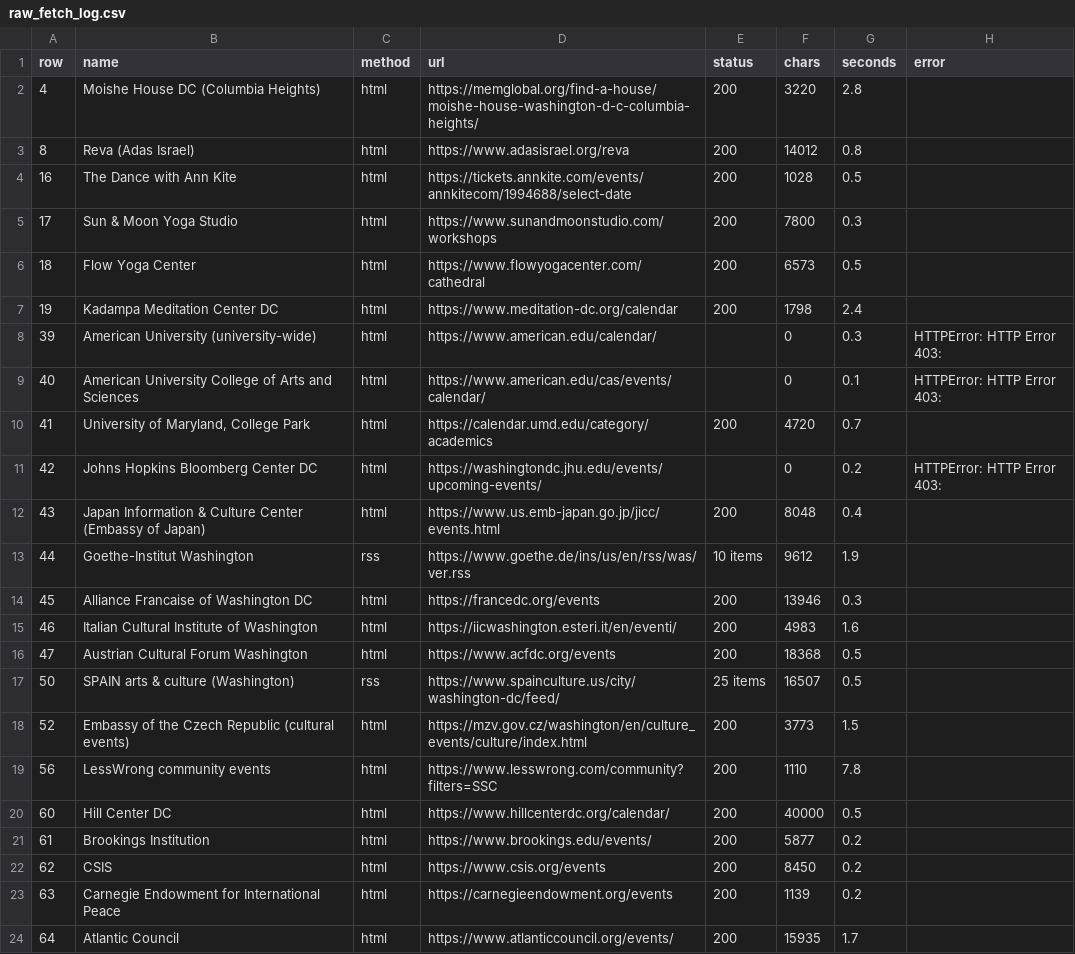
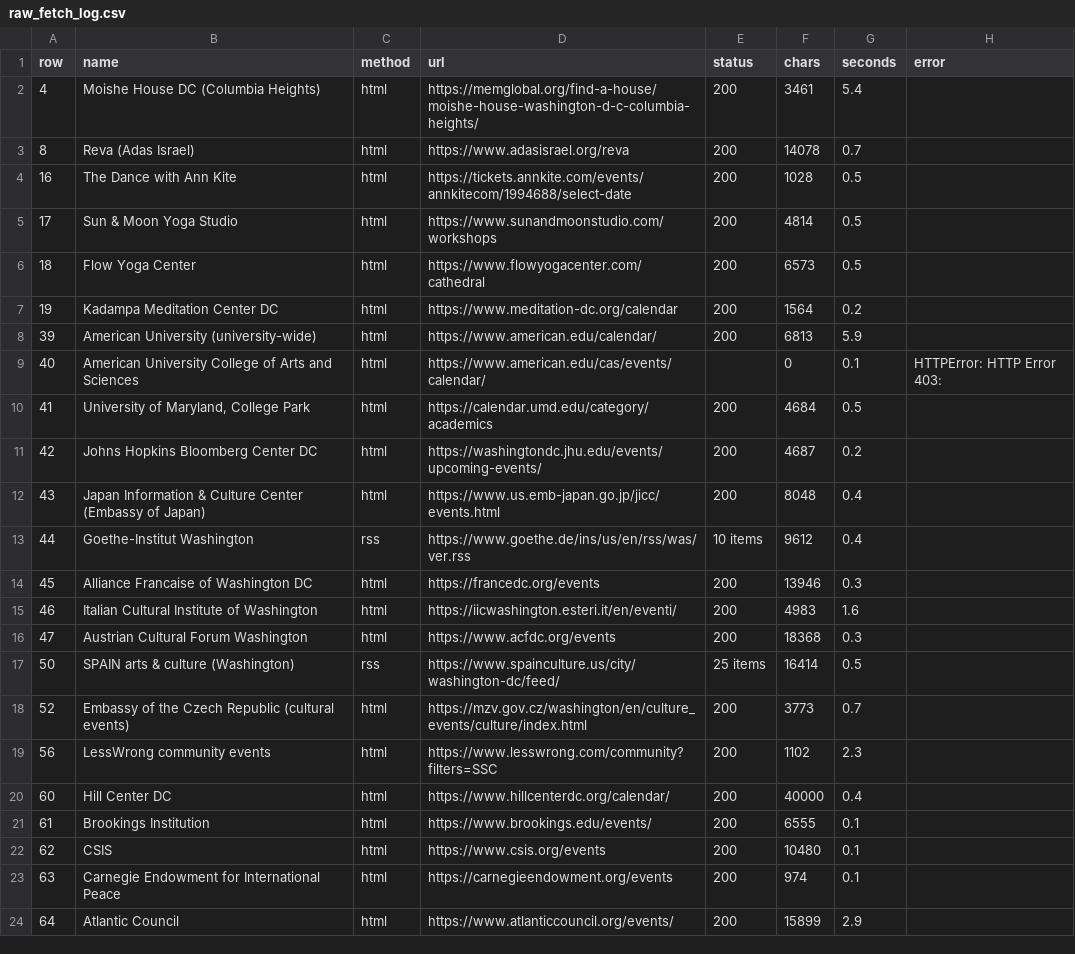
Before and after one commit to emanstof-png/event-feed, a CSV file: raw_fetch_log.csv, drawn as a sheet; only a part is shown; the diff covers the shown part only.

```diff
--- a/raw_fetch_log.csv
+++ b/raw_fetch_log.csv
@@ -1,24 +1,24 @@
 row,name,method,url,status,chars,seconds,error
-4,Moishe House DC (Columbia Heights),html,https://memglobal.org/find-a-house/moishe-house-washington-d-c-columbia-heights/,200,3220,2.8,
-8,Reva (Adas Israel),html,https://www.adasisrael.org/reva,200,14012,0.8,
+4,Moishe House DC (Columbia Heights),html,https://memglobal.org/find-a-house/moishe-house-washington-d-c-columbia-heights/,200,3461,5.4,
+8,Reva (Adas Israel),html,https://www.adasisrael.org/reva,200,14078,0.7,
 16,The Dance with Ann Kite,html,https://tickets.annkite.com/events/annkitecom/1994688/select-date,200,1028,0.5,
-17,Sun & Moon Yoga Studio,html,https://www.sunandmoonstudio.com/workshops,200,7800,0.3,
+17,Sun & Moon Yoga Studio,html,https://www.sunandmoonstudio.com/workshops,200,4814,0.5,
 18,Flow Yoga Center,html,https://www.flowyogacenter.com/cathedral,200,6573,0.5,
-19,Kadampa Meditation Center DC,html,https://www.meditation-dc.org/calendar,200,1798,2.4,
-39,American University (university-wide),html,https://www.american.edu/calendar/,,0,0.3,HTTPError: HTTP Error 403:
+19,Kadampa Meditation Center DC,html,https://www.meditation-dc.org/calendar,200,1564,0.2,
+39,American University (university-wide),html,https://www.american.edu/calendar/,200,6813,5.9,
 40,American University College of Arts and Sciences,html,https://www.american.edu/cas/events/calendar/,,0,0.1,HTTPError: HTTP Error 403:
-41,"University of Maryland, College Park",html,https://calendar.umd.edu/category/academics,200,4720,0.7,
-42,Johns Hopkins Bloomberg Center DC,html,https://washingtondc.jhu.edu/events/upcoming-events/,,0,0.2,HTTPError: HTTP Error 403:
+41,"University of Maryland, College Park",html,https://calendar.umd.edu/category/academics,200,4684,0.5,
+42,Johns Hopkins Bloomberg Center DC,html,https://washingtondc.jhu.edu/events/upcoming-events/,200,4687,0.2,
 43,Japan Information & Culture Center (Embassy of Japan),html,https://www.us.emb-japan.go.jp/jicc/events.html,200,8048,0.4,
-44,Goethe-Institut Washington,rss,https://www.goethe.de/ins/us/en/rss/was/ver.rss,10 items,9612,1.9,
+44,Goethe-Institut Washington,rss,https://www.goethe.de/ins/us/en/rss/was/ver.rss,10 items,9612,0.4,
 45,Alliance Francaise of Washington DC,html,https://francedc.org/events,200,13946,0.3,
 46,Italian Cultural Institute of Washington,html,https://iicwashington.esteri.it/en/eventi/,200,4983,1.6,
-47,Austrian Cultural Forum Washington,html,https://www.acfdc.org/events,200,18368,0.5,
-50,SPAIN arts & culture (Washington),rss,https://www.spainculture.us/city/washington-dc/feed/,25 items,16507,0.5,
-52,Embassy of the Czech Republic (cultural events),html,https://mzv.gov.cz/washington/en/culture_events/culture/index.html,200,3773,1.5,
-56,LessWrong community events,html,https://www.lesswrong.com/community?filters=SSC,200,1110,7.8,
-60,Hill Center DC,html,https://www.hillcenterdc.org/calendar/,200,40000,0.5,
-61,Brookings Institution,html,https://www.brookings.edu/events/,200,5877,0.2,
-62,CSIS,html,https://www.csis.org/events,200,8450,0.2,
-63,Carnegie Endowment for International Peace,html,https://carnegieendowment.org/events,200,1139,0.2,
-64,Atlantic Council,html,https://www.atlanticcouncil.org/events/,200,15935,1.7,
+47,Austrian Cultural Forum Washington,html,https://www.acfdc.org/events,200,18368,0.3,
+50,SPAIN arts & culture (Washington),rss,https://www.spainculture.us/city/washington-dc/feed/,25 items,16414,0.5,
+52,Embassy of the Czech Republic (cultural events),html,https://mzv.gov.cz/washington/en/culture_events/culture/index.html,200,3773,0.7,
+56,LessWrong community events,html,https://www.lesswrong.com/community?filters=SSC,200,1102,2.3,
+60,Hill Center DC,html,https://www.hillcenterdc.org/calendar/,200,40000,0.4,
+61,Brookings Institution,html,https://www.brookings.edu/events/,200,6555,0.1,
+62,CSIS,html,https://www.csis.org/events,200,10480,0.1,
+63,Carnegie Endowment for International Peace,html,https://carnegieendowment.org/events,200,974,0.1,
+64,Atlantic Council,html,https://www.atlanticcouncil.org/events/,200,15899,2.9,
```
Also changed, not shown: 30 edited cells elsewhere in this file, 39 other files.
